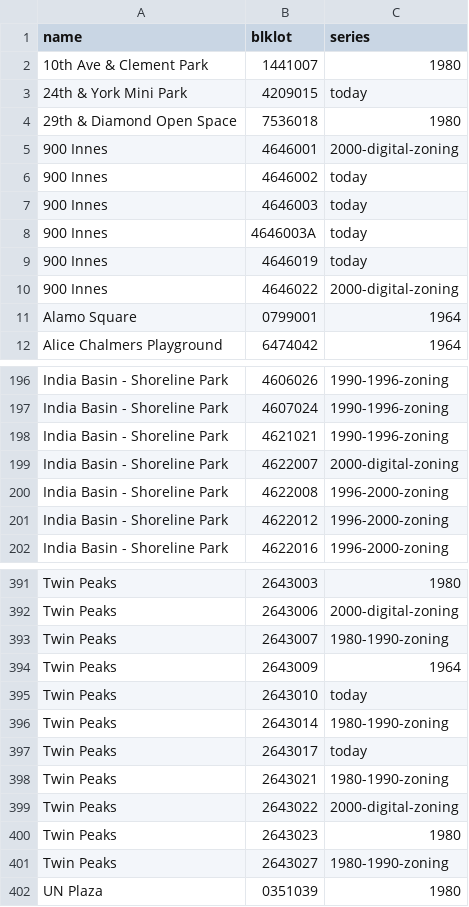
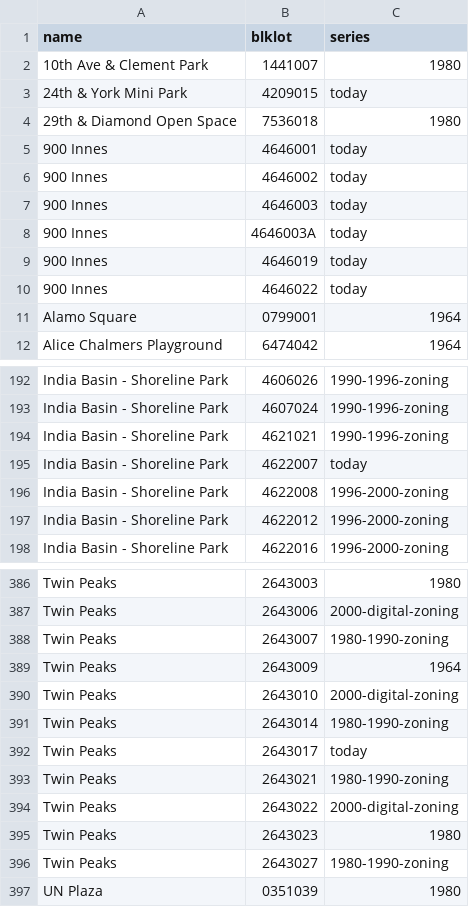
Before and after one commit to Grow-SF/sfzoning, a CSV file: pipeline/inputs/park_maps.csv, drawn as a sheet; only a part is shown, gaps mark what is left out; the diff covers the shown part only.

```diff
--- a/pipeline/inputs/park_maps.csv
+++ b/pipeline/inputs/park_maps.csv
@@ -4,3 +4,3 @@ name,blklot,series
 29th & Diamond Open Space,7536018,1980
-900 Innes,4646001,2000-digital-zoning
+900 Innes,4646001,today
 900 Innes,4646002,today
@@ -9,3 +9,3 @@ name,blklot,series
 900 Innes,4646019,today
-900 Innes,4646022,2000-digital-zoning
+900 Innes,4646022,today
 Alamo Square,0799001,1964
@@ -198,3 +194,3 @@ India Basin - Shoreline Park,4607024,1990-1996-zoning
 India Basin - Shoreline Park,4621021,1990-1996-zoning
-India Basin - Shoreline Park,4622007,2000-digital-zoning
+India Basin - Shoreline Park,4622007,today
 India Basin - Shoreline Park,4622008,1996-2000-zoning
@@ -394,3 +389,3 @@ Twin Peaks,2643007,1980-1990-zoning
 Twin Peaks,2643009,1964
-Twin Peaks,2643010,today
+Twin Peaks,2643010,2000-digital-zoning
 Twin Peaks,2643014,1980-1990-zoning
```
Also changed, not shown: 5 removed rows and 4 edited cells elsewhere in this file.
